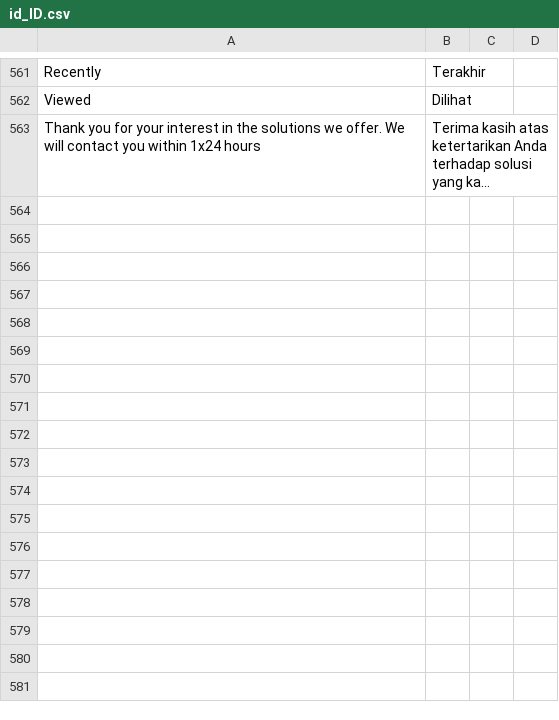
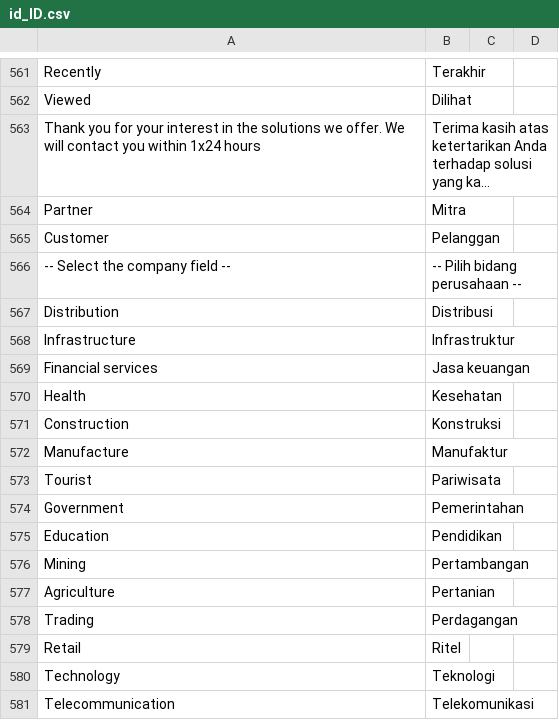
Before and after one commit to jey3033/planetgadget_production, a CSV file: app/design/frontend/Kemana/planetgadget/i18n/id_ID.csv, drawn as a sheet; only a part is shown, gaps mark what is left out; long unchanged cells end in …; the diff names each change by its address in the sheet, - before the commit and + after, or states it on an @@ line.

```diff
--- a/app/design/frontend/Kemana/planetgadget/i18n/id_ID.csv
+++ b/app/design/frontend/Kemana/planetgadget/i18n/id_ID.csv
+row 564: Partner | Mitra
+row 565: Customer | Pelanggan
+row 566: -- Select the company field -- | -- Pilih bidang perusahaan --
+row 567: Distribution | Distribusi
+row 568: Infrastructure | Infrastruktur
+row 569: Financial services | Jasa keuangan
+row 570: Health | Kesehatan
+row 571: Construction | Konstruksi
+row 572: Manufacture | Manufaktur
+row 573: Tourist | Pariwisata
+row 574: Government | Pemerintahan
+row 575: Education | Pendidikan
+row 576: Mining | Pertambangan
+row 577: Agriculture | Pertanian
+row 578: Trading | Perdagangan
+row 579: Retail | Ritel
+row 580: Technology | Teknologi
+row 581: Telecommunication | Telekomunikasi
```
Also changed, not shown: 1 other file.
